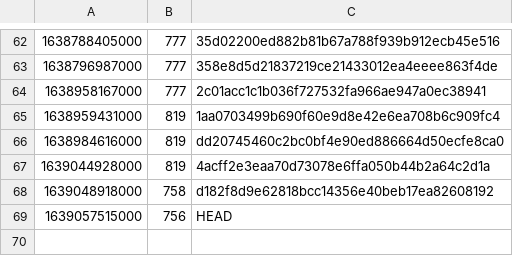
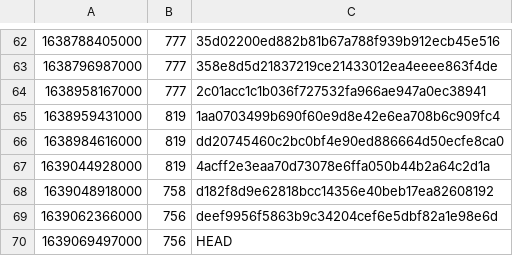
Before and after one commit to guardian/support-frontend, a CSV file: support-frontend/ts-error-history.csv, drawn as a sheet; only a part is shown, gaps mark what is left out.

```diff
--- a/support-frontend/ts-error-history.csv
+++ b/support-frontend/ts-error-history.csv
@@ -68,2 +68,3 @@
 1639048918000,758,d182f8d9e62818bcc14356e40beb17ea82608192
-1639057515000,756,HEAD
+1639062366000,756,deef9956f5863b9c34204cef6e5dbf82a1e98e6d
+1639069497000,756,HEAD
```
Also changed, not shown: 1 other file.
